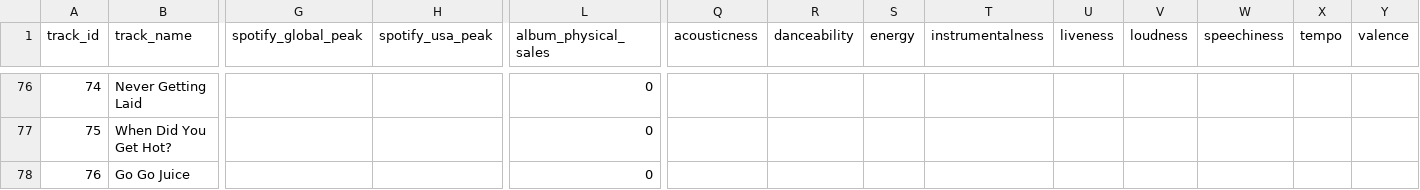
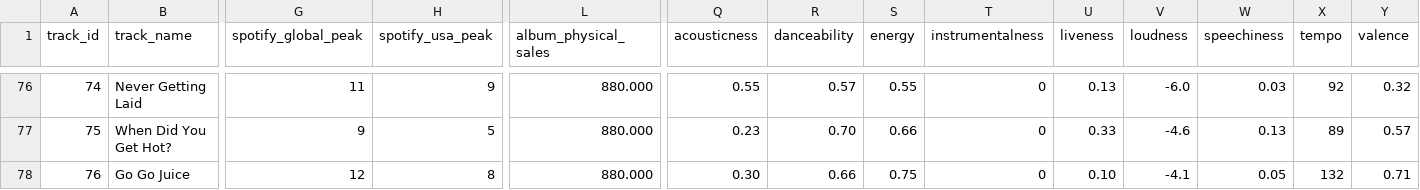
Before and after one commit to GuLopesz/discography-analysis, a CSV file: data/processed_data/new_sabrina_carpenter_discography.csv, drawn as a sheet; only a part is shown, gaps mark what is left out; the diff covers the shown part only; the diff names each change by its address in the sheet, - before the commit and + after, or states it on an @@ line.

```diff
--- a/data/processed_data/new_sabrina_carpenter_discography.csv
+++ b/data/processed_data/new_sabrina_carpenter_discography.csv
-G76 (spotify_global_peak): (empty)
+G76 (spotify_global_peak): 11
-H76 (spotify_usa_peak): (empty)
+H76 (spotify_usa_peak): 9
-L76:L78 (album_physical_sales): 0
+L76:L78 (album_physical_sales): 880.000
-Q76 (acousticness): (empty)
+Q76 (acousticness): 0.55
-R76 (danceability): (empty)
+R76 (danceability): 0.57
-S76 (energy): (empty)
+S76 (energy): 0.55
-T76:T78 (instrumentalness): (empty)
+T76:T78 (instrumentalness): 0
-U76 (liveness): (empty)
+U76 (liveness): 0.13
-V76 (loudness): (empty)
+V76 (loudness): -6.0
-W76 (speechiness): (empty)
+W76 (speechiness): 0.03
-X76 (tempo): (empty)
+X76 (tempo): 92
-Y76 (valence): (empty)
+Y76 (valence): 0.32
-G77 (spotify_global_peak): (empty)
+G77 (spotify_global_peak): 9
-H77 (spotify_usa_peak): (empty)
+H77 (spotify_usa_peak): 5
-Q77 (acousticness): (empty)
+Q77 (acousticness): 0.23
-R77 (danceability): (empty)
+R77 (danceability): 0.70
-S77 (energy): (empty)
+S77 (energy): 0.66
-U77 (liveness): (empty)
+U77 (liveness): 0.33
-V77 (loudness): (empty)
+V77 (loudness): -4.6
-W77 (speechiness): (empty)
+W77 (speechiness): 0.13
-X77 (tempo): (empty)
+X77 (tempo): 89
-Y77 (valence): (empty)
+Y77 (valence): 0.57
-G78 (spotify_global_peak): (empty)
+G78 (spotify_global_peak): 12
-H78 (spotify_usa_peak): (empty)
+H78 (spotify_usa_peak): 8
-Q78 (acousticness): (empty)
+Q78 (acousticness): 0.30
-R78 (danceability): (empty)
+R78 (danceability): 0.66
-S78 (energy): (empty)
+S78 (energy): 0.75
-U78 (liveness): (empty)
+U78 (liveness): 0.10
-V78 (loudness): (empty)
+V78 (loudness): -4.1
-W78 (speechiness): (empty)
+W78 (speechiness): 0.05
-X78 (tempo): (empty)
+X78 (tempo): 132
-Y78 (valence): (empty)
+Y78 (valence): 0.71
```
Also changed, not shown: 110 edited cells elsewhere in this file.
